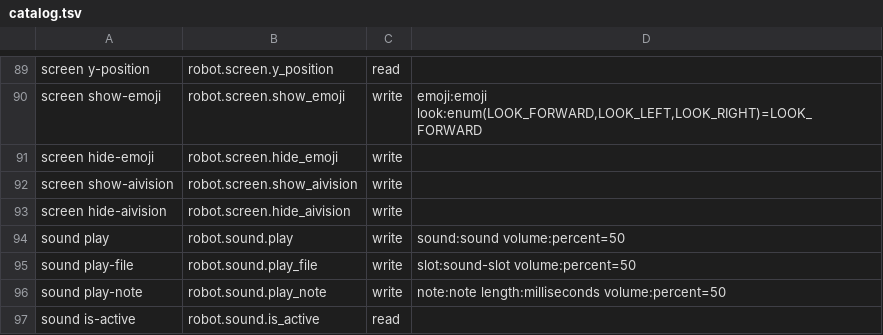
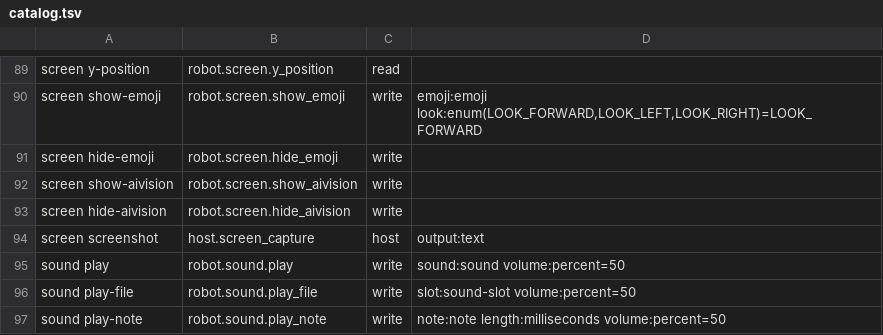
Before and after one commit to Tingsters/vexaim-cli, a TSV file: cli/vexaim/src/catalog.tsv, drawn as a sheet; only a part is shown, gaps mark what is left out; the shorter side is filled out with more unchanged rows; the diff names each change by its address in the sheet, - before the commit and + after, or states it on an @@ line.

Commit message:
Add distinct LCD capture and developer device acceptance harness

```diff
--- a/cli/vexaim/src/catalog.tsv
+++ b/cli/vexaim/src/catalog.tsv
+row 94: screen screenshot | host.screen_capture | host | output:text
```
Also changed, not shown: 19 other files.
